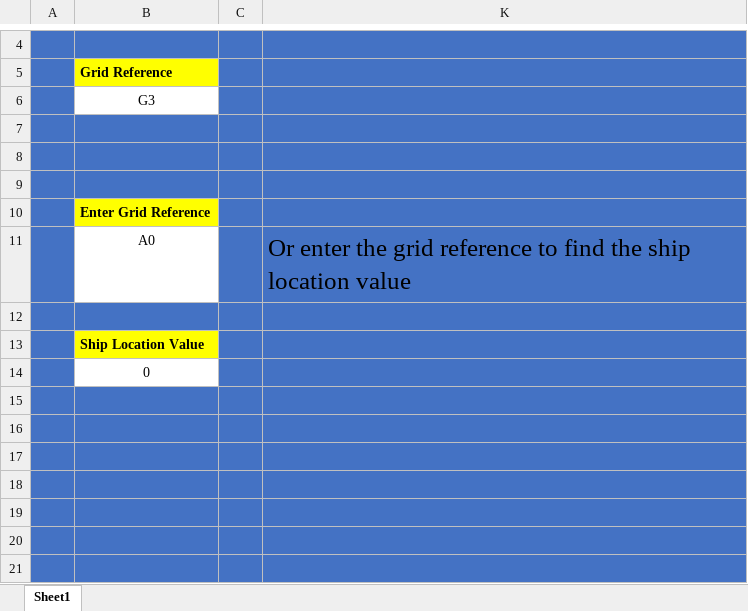
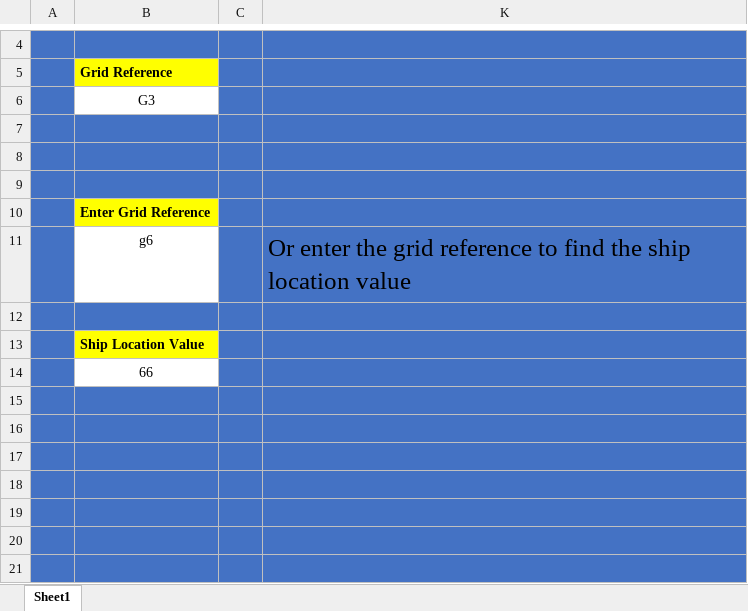
Before and after one commit to harrymandeveloper/letsplaybattleships, an Excel workbook: excel/Ship Locations Tool.xlsx, sheet Sheet1, drawn as a sheet; only a part is shown, gaps mark what is left out; values as stored, in another font and other column widths than the file's, no borders; the diff names each change by its address in the sheet, - before the commit and + after, or states it on an @@ line.

```diff
--- a/excel/Ship Locations Tool.xlsx (sheet Sheet1)
+++ b/excel/Ship Locations Tool.xlsx (sheet Sheet1)
-B11: A0
+B11: g6
-B14: 0
+B14: 66
```
Also changed, not shown: 2 other files.
